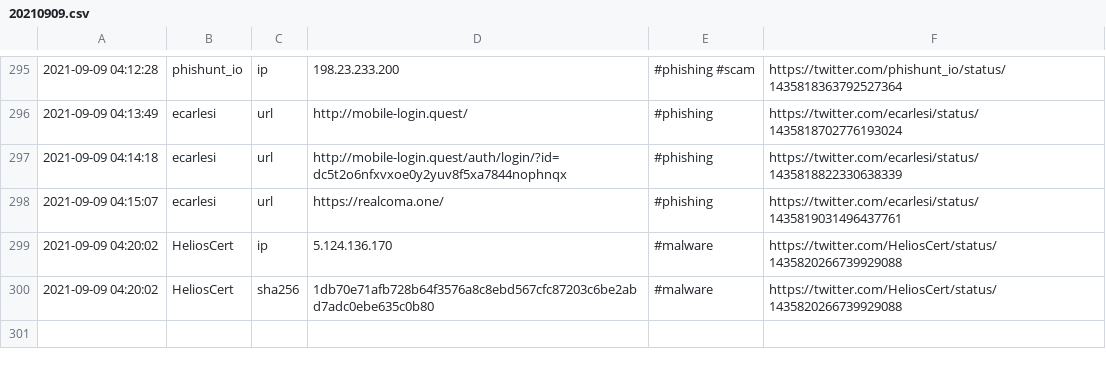
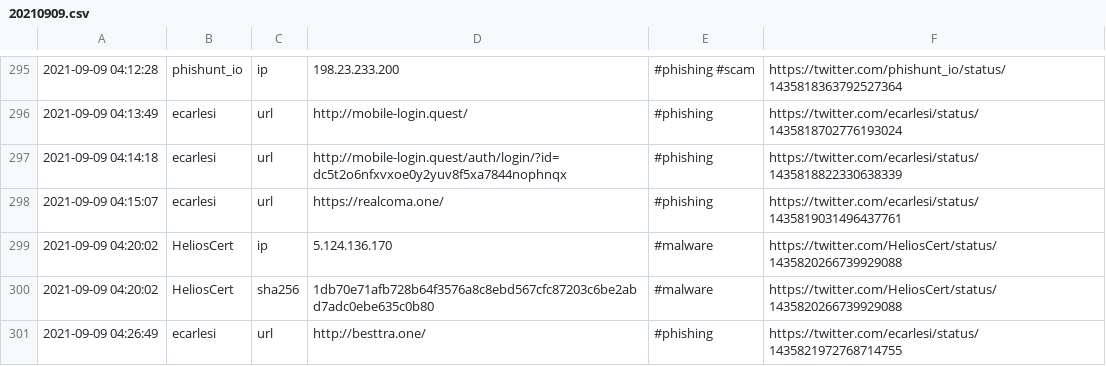
Before and after one commit to Shivammalaviya/TweetFeed, a CSV file: Sep_2021/20210909.csv, drawn as a sheet; only a part is shown, gaps mark what is left out.

```diff
--- a/Sep_2021/20210909.csv
+++ b/Sep_2021/20210909.csv
@@ -300 +300,2 @@
 2021-09-09 04:20:02,HeliosCert,sha256,1db70e71afb728b64f3576a8c8ebd567cfc87203c6be2abd7adc0ebe635c0b80,#malware,https://twitter.com/HeliosCert/status/1435820266739929088
+2021-09-09 04:26:49,ecarlesi,url,http://besttra.one/,#phishing,https://twitter.com/ecarlesi/status/1435821972768714755
```
Also changed, not shown: today.csv, week.csv, 3 other files.
